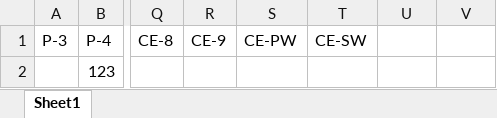
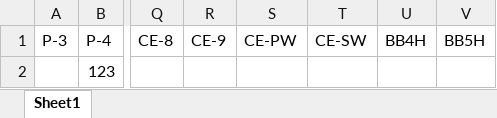
Before and after one commit to bwengerDU/Golf_Caddie, an Excel workbook: Data_Sets/Tee_Shot_Range_Data.xlsx, sheet Sheet1, drawn as a sheet; only a part is shown, gaps mark what is left out; values as stored, in another font and other column widths than the file's, no borders; the diff names each change by its address in the sheet, - before the commit and + after, or states it on an @@ line.

```diff
--- a/Data_Sets/Tee_Shot_Range_Data.xlsx (sheet Sheet1)
+++ b/Data_Sets/Tee_Shot_Range_Data.xlsx (sheet Sheet1)
-U1: (empty)
+U1: BB4H
-V1: (empty)
+V1: BB5H
```
Also changed, not shown: Data_Sets/Club_specs.xlsx, 3 other files.
